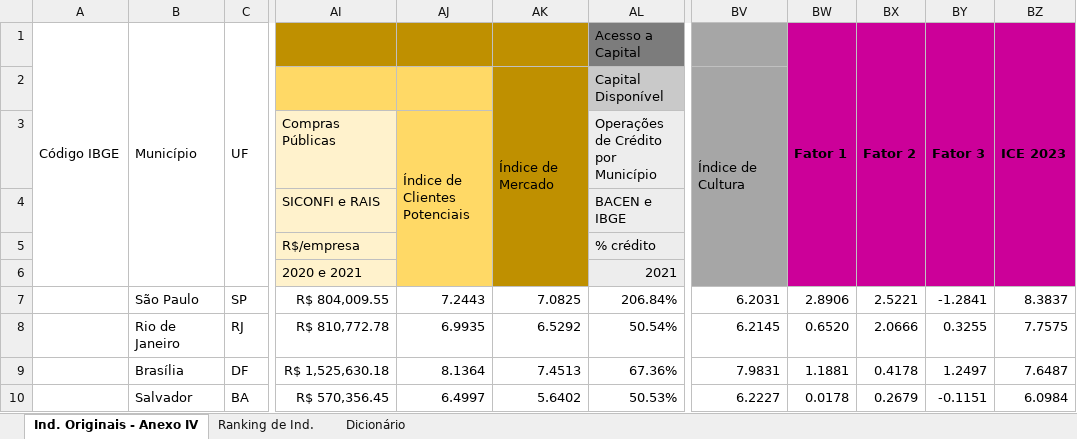
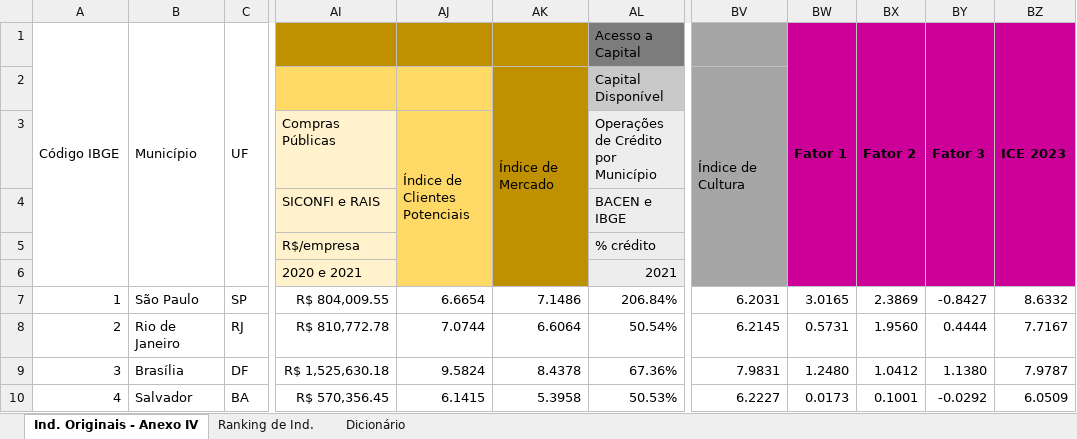
Before and after one commit to ocesarfreitas/ICE-23, an Excel workbook: Arquivos ICE - 23/ICE2023.xlsx, sheet Ind. Originais - Anexo IV, drawn as a sheet; only a part is shown, gaps mark what is left out; values as stored, in another font and other column widths than the file's, no borders; the diff covers the shown part only; the diff names each change by its address in the sheet, - before the commit and + after, or states it on an @@ line.

```diff
--- a/Arquivos ICE - 23/ICE2023.xlsx (sheet Ind. Originais - Anexo IV)
+++ b/Arquivos ICE - 23/ICE2023.xlsx (sheet Ind. Originais - Anexo IV)
-A7: (empty)
+A7: 1
-AJ7 (Índice de Clientes Potenciais): 7.2443
+AJ7 (Índice de Clientes Potenciais): 6.6654
-AK7: 7.0825
+AK7: 7.1486
-BW7: 2.8906
+BW7: 3.0165
-BX7: 2.5221
+BX7: 2.3869
-BY7: -1.2841
+BY7: -0.8427
-BZ7: 8.3837
+BZ7: 8.6332
-A8: (empty)
+A8: 2
-AJ8 (Índice de Clientes Potenciais): 6.9935
+AJ8 (Índice de Clientes Potenciais): 7.0744
-AK8: 6.5292
+AK8: 6.6064
-BW8: 0.6520
+BW8: 0.5731
-BX8: 2.0666
+BX8: 1.9560
-BY8: 0.3255
+BY8: 0.4444
-BZ8: 7.7575
+BZ8: 7.7167
-A9: (empty)
+A9: 3
-AJ9 (Índice de Clientes Potenciais): 8.1364
+AJ9 (Índice de Clientes Potenciais): 9.5824
-AK9: 7.4513
+AK9: 8.4378
-BW9: 1.1881
+BW9: 1.2480
-BX9: 0.4178
+BX9: 1.0412
-BY9: 1.2497
+BY9: 1.1380
-BZ9: 7.6487
+BZ9: 7.9787
-A10: (empty)
+A10: 4
-AJ10 (Índice de Clientes Potenciais): 6.4997
+AJ10 (Índice de Clientes Potenciais): 6.1415
-AK10: 5.6402
+AK10: 5.3958
-BW10: 0.0178
+BW10: 0.0173
-BX10: 0.2679
+BX10: 0.1001
-BY10: -0.1151
+BY10: -0.0292
-BZ10: 6.0984
+BZ10: 6.0509
```
Also changed, not shown: 681 edited cells elsewhere in this sheet, sheet Ranking de Ind., 4 other files.
